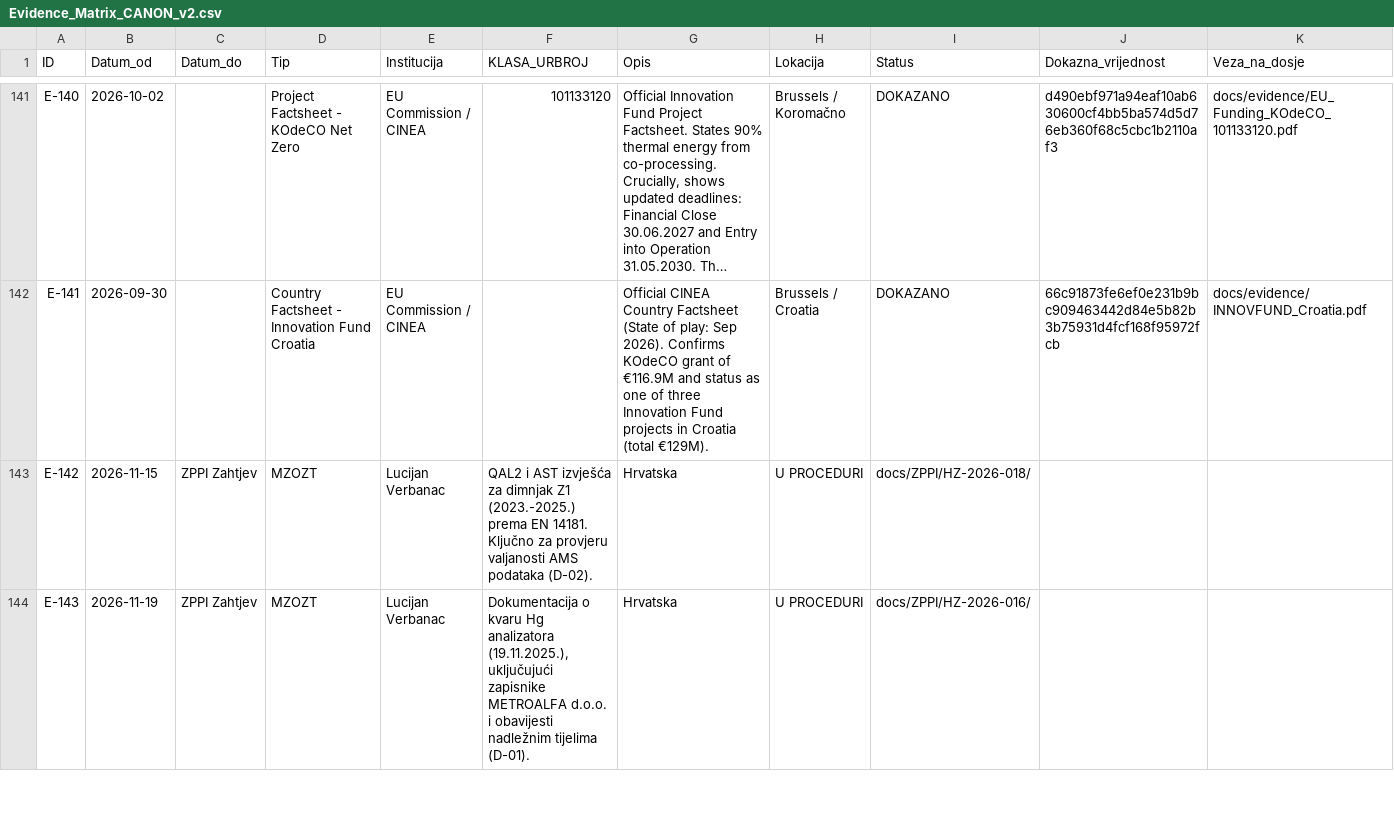
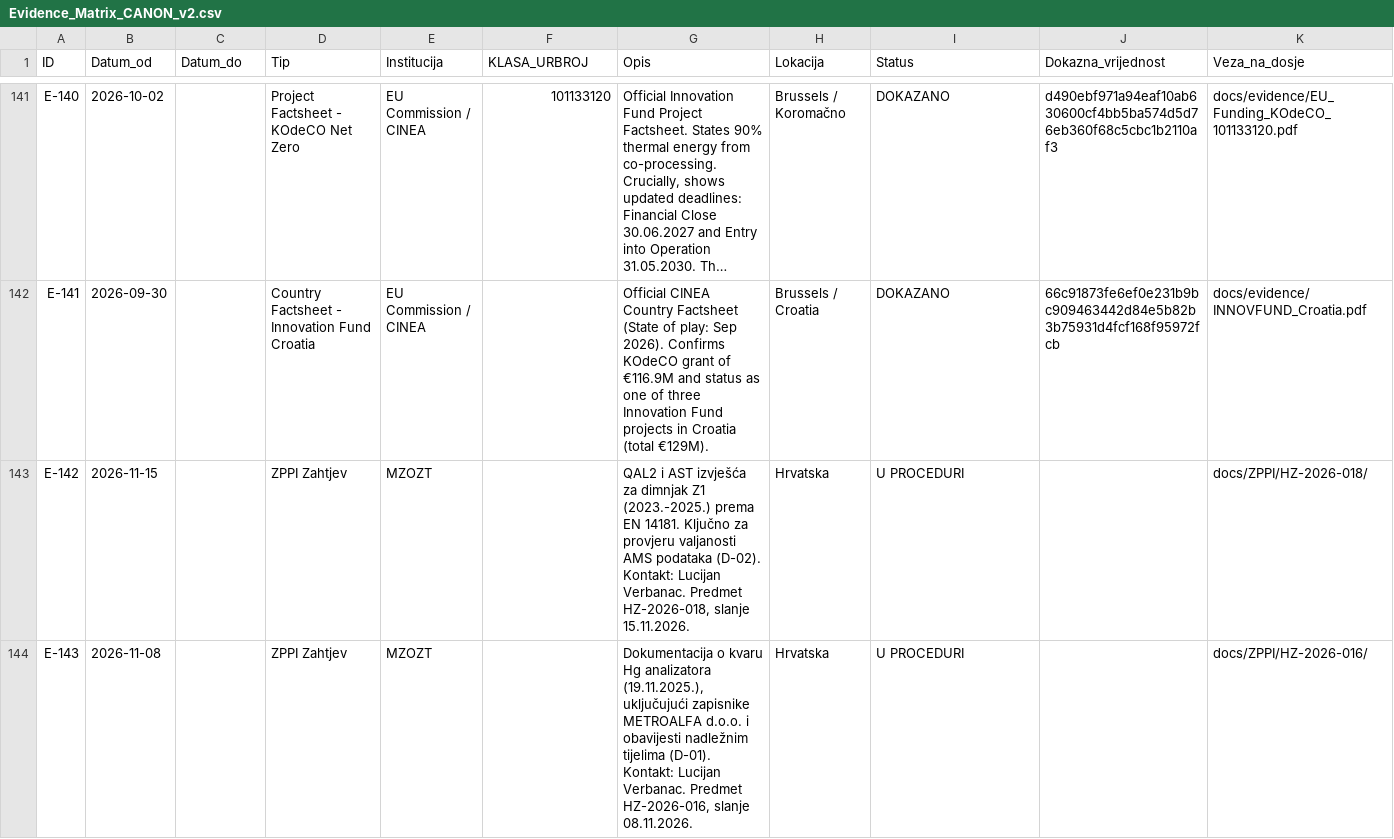
Before and after one commit to Zeljk018Bratic/dosje-koromacno, a CSV file: docs/evidence/Evidence_Matrix_CANON_v2.csv, drawn as a sheet; only a part is shown, gaps mark what is left out; long unchanged cells end in …; the diff covers the shown part only.

Commit message:
Update Evidence Matrix with new entries and corrections

```diff
--- a/docs/evidence/Evidence_Matrix_CANON_v2.csv
+++ b/docs/evidence/Evidence_Matrix_CANON_v2.csv
@@ -142,3 +142,3 @@
 "E-141","2026-09-30","","Country Factsheet - Innovation Fund Croatia","EU Commission / CINEA","","Official CINEA Country Factsheet (State of play: Sep 2026). Confirms KOdeCO grant of €116.9M and status as one of three Innovation Fund projects in Croatia (total €129M).","Brussels / Croatia","DOKAZANO","66c91873fe6ef0e231b9bc909463442d84e5b82b3b75931d4fcf168f95972fcb","docs/evidence/INNOVFUND_Croatia.pdf"
-"E-142","2026-11-15","ZPPI Zahtjev","MZOZT","Lucijan Verbanac","QAL2 i AST izvješća za dimnjak Z1 (2023.-2025.) prema EN 14181. Ključno za provjeru valjanosti AMS podataka (D-02).","Hrvatska","U PROCEDURI","docs/ZPPI/HZ-2026-018/"
-"E-143","2026-11-19","ZPPI Zahtjev","MZOZT","Lucijan Verbanac","Dokumentacija o kvaru Hg analizatora (19.11.2025.), uključujući zapisnike METROALFA d.o.o. i obavijesti nadležnim tijelima (D-01).","Hrvatska","U PROCEDURI","docs/ZPPI/HZ-2026-016/"
+"E-142","2026-11-15","","ZPPI Zahtjev","MZOZT","","QAL2 i AST izvješća za dimnjak Z1 (2023.-2025.) prema EN 14181. Ključno za provjeru valjanosti AMS podataka (D-02). Kontakt: Lucijan Verbanac. Predmet HZ-2026-018, slanje 15.11.2026.","Hrvatska","U PROCEDURI","","docs/ZPPI/HZ-2026-018/"
+"E-143","2026-11-08","","ZPPI Zahtjev","MZOZT","","Dokumentacija o kvaru Hg analizatora (19.11.2025.), uključujući zapisnike METROALFA d.o.o. i obavijesti nadležnim tijelima (D-01). Kontakt: Lucijan Verbanac. Predmet HZ-2026-016, slanje 08.11.2026.","Hrvatska","U PROCEDURI","","docs/ZPPI/HZ-2026-016/"
```
Also changed, not shown: 9 edited cells elsewhere in this file.
